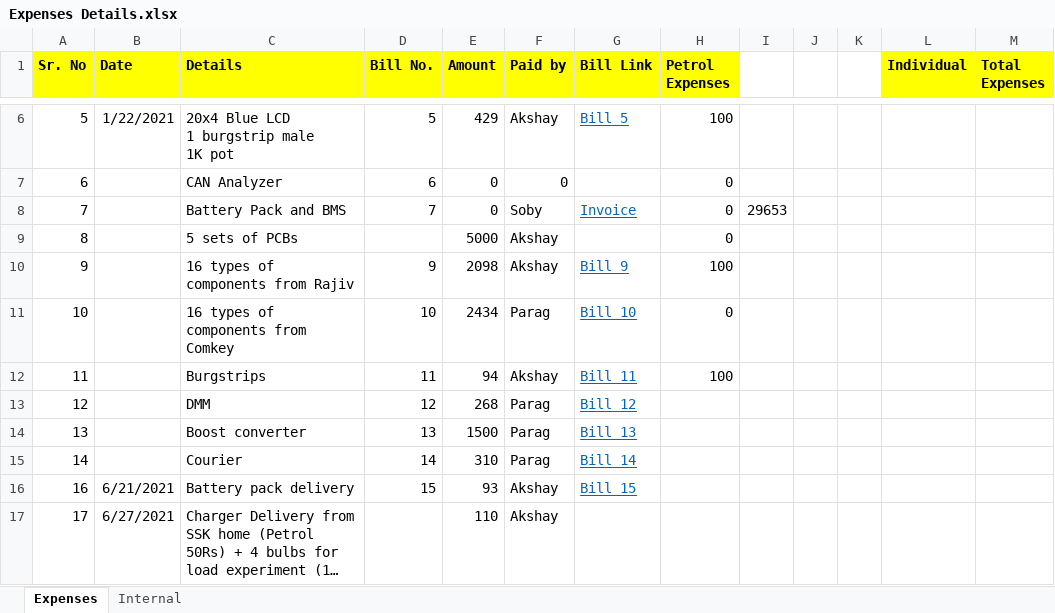
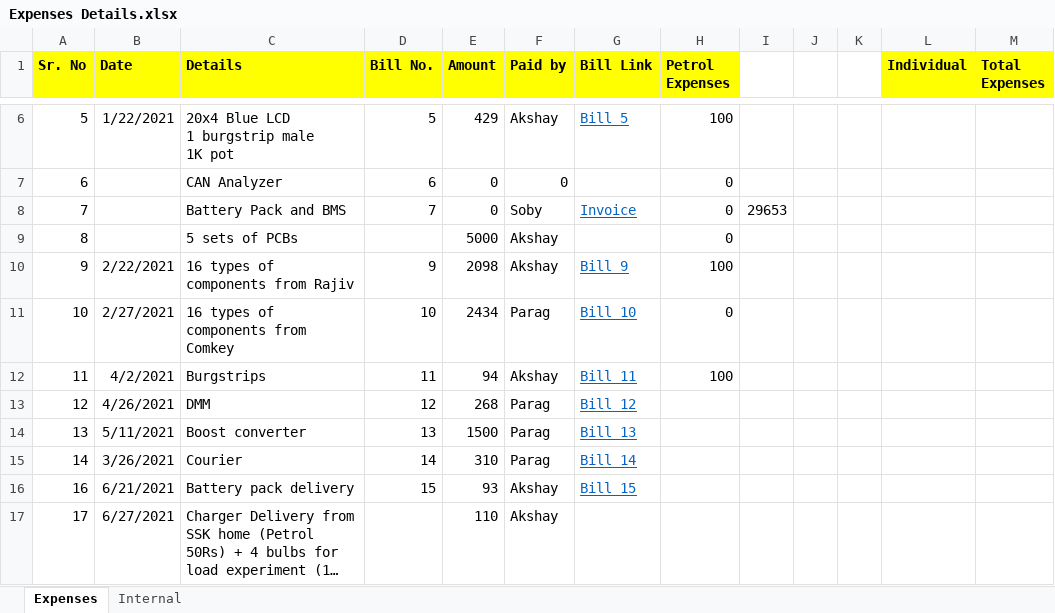
Before and after one commit to Akshay1595/Lithium-ion_battery_as_service, an Excel workbook: Docs/Expenses Details.xlsx, sheet Expenses, drawn as a sheet; only a part is shown, gaps mark what is left out; long unchanged cells end in …; values as stored, in another font and other column widths than the file's, no borders; the diff names each change by its address in the sheet, - before the commit and + after, or states it on an @@ line.

Commit message:
updated expenses which to be shared with sobby

```diff
--- a/Docs/Expenses Details.xlsx (sheet Expenses)
+++ b/Docs/Expenses Details.xlsx (sheet Expenses)
-B10 (Date): (empty)
+B10 (Date): 2/22/2021
-B11 (Date): (empty)
+B11 (Date): 2/27/2021
-B12 (Date): (empty)
+B12 (Date): 4/2/2021
-B13 (Date): (empty)
+B13 (Date): 4/26/2021
-B14 (Date): (empty)
+B14 (Date): 5/11/2021
-B15 (Date): (empty)
+B15 (Date): 3/26/2021
```
Also changed, not shown: 1 other file.
